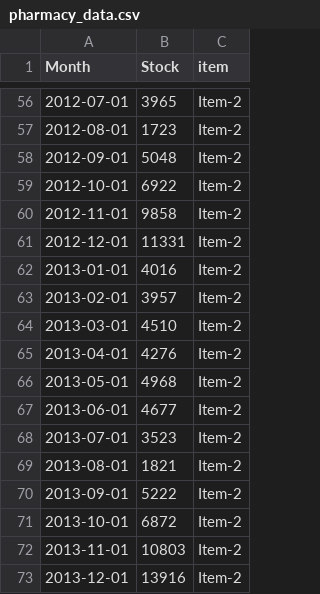
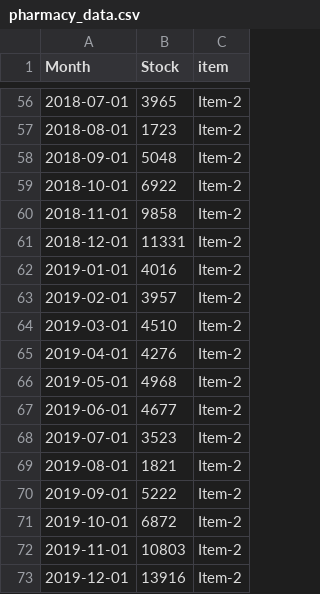
Before and after one commit to Santosh155/timeseries, a CSV file: pharmacy_data.csv, drawn as a sheet; only a part is shown, gaps mark what is left out; the diff covers the shown part only.

```diff
--- a/pharmacy_data.csv
+++ b/pharmacy_data.csv
@@ -56,18 +56,18 @@ Month,Stock,item
-2012-07-01,3965,Item-2
-2012-08-01,1723,Item-2
-2012-09-01,5048,Item-2
-2012-10-01,6922,Item-2
-2012-11-01,9858,Item-2
-2012-12-01,11331,Item-2
-2013-01-01,4016,Item-2
-2013-02-01,3957,Item-2
-2013-03-01,4510,Item-2
-2013-04-01,4276,Item-2
-2013-05-01,4968,Item-2
-2013-06-01,4677,Item-2
-2013-07-01,3523,Item-2
-2013-08-01,1821,Item-2
-2013-09-01,5222,Item-2
-2013-10-01,6872,Item-2
-2013-11-01,10803,Item-2
-2013-12-01,13916,Item-2
+2018-07-01,3965,Item-2
+2018-08-01,1723,Item-2
+2018-09-01,5048,Item-2
+2018-10-01,6922,Item-2
+2018-11-01,9858,Item-2
+2018-12-01,11331,Item-2
+2019-01-01,4016,Item-2
+2019-02-01,3957,Item-2
+2019-03-01,4510,Item-2
+2019-04-01,4276,Item-2
+2019-05-01,4968,Item-2
+2019-06-01,4677,Item-2
+2019-07-01,3523,Item-2
+2019-08-01,1821,Item-2
+2019-09-01,5222,Item-2
+2019-10-01,6872,Item-2
+2019-11-01,10803,Item-2
+2019-12-01,13916,Item-2
```
Also changed, not shown: 54 edited cells elsewhere in this file.
